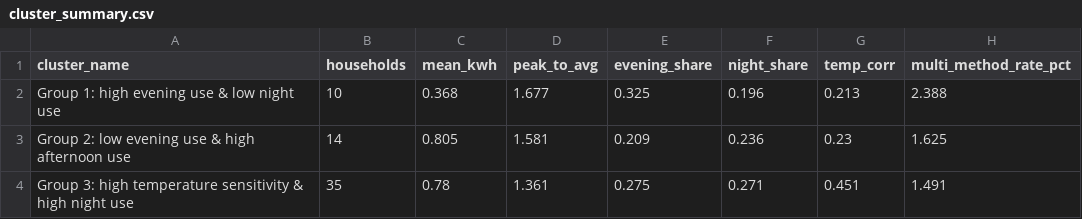
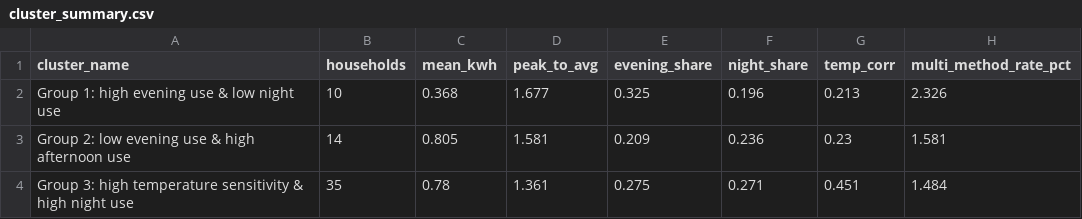
Before and after one commit to FahadAhmed05/Pakistan-Energy-Consumption-Analysis, a CSV file: app_data/cluster_summary.csv, drawn as a sheet.

```diff
--- a/app_data/cluster_summary.csv
+++ b/app_data/cluster_summary.csv
@@ -1,4 +1,4 @@
 cluster_name,households,mean_kwh,peak_to_avg,evening_share,night_share,temp_corr,multi_method_rate_pct
-Group 1: high evening use & low night use,10,0.368,1.677,0.325,0.196,0.213,2.388
-Group 2: low evening use & high afternoon use,14,0.805,1.581,0.209,0.236,0.23,1.625
-Group 3: high temperature sensitivity & high night use,35,0.78,1.361,0.275,0.271,0.451,1.491
+Group 1: high evening use & low night use,10,0.368,1.677,0.325,0.196,0.213,2.326
+Group 2: low evening use & high afternoon use,14,0.805,1.581,0.209,0.236,0.23,1.581
+Group 3: high temperature sensitivity & high night use,35,0.78,1.361,0.275,0.271,0.451,1.484
```
Also changed, not shown: app_data/household_clusters.csv, 14 other files.
